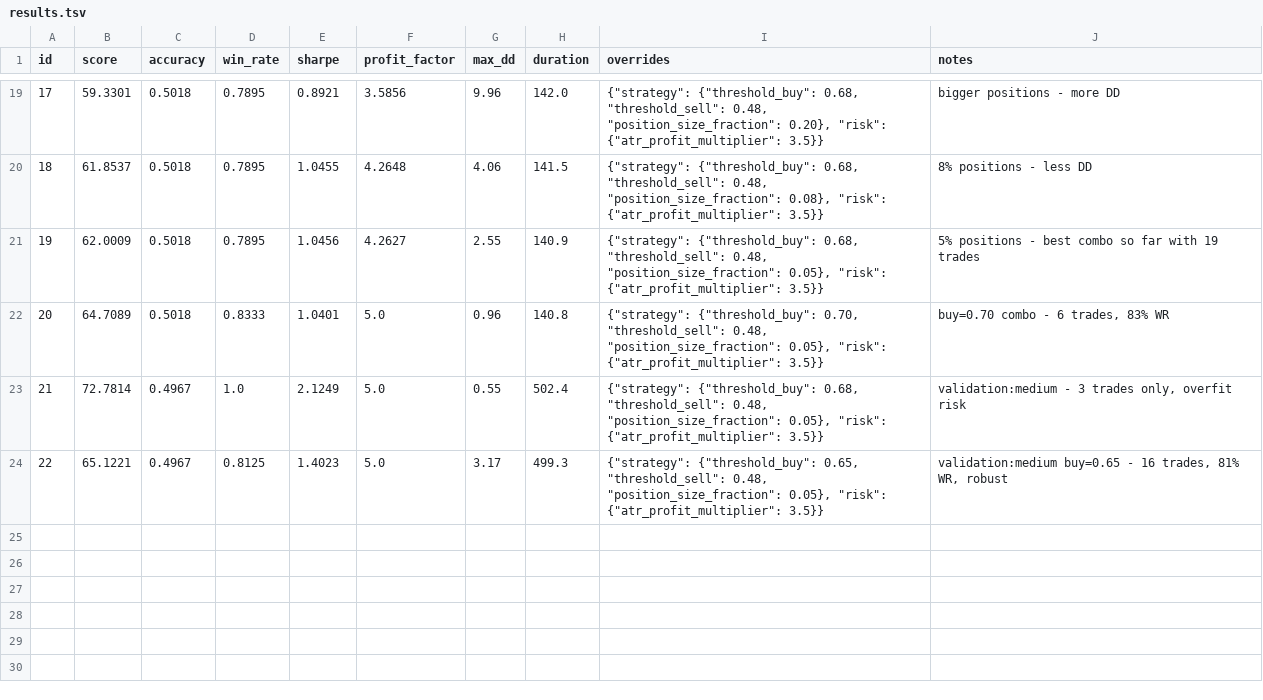
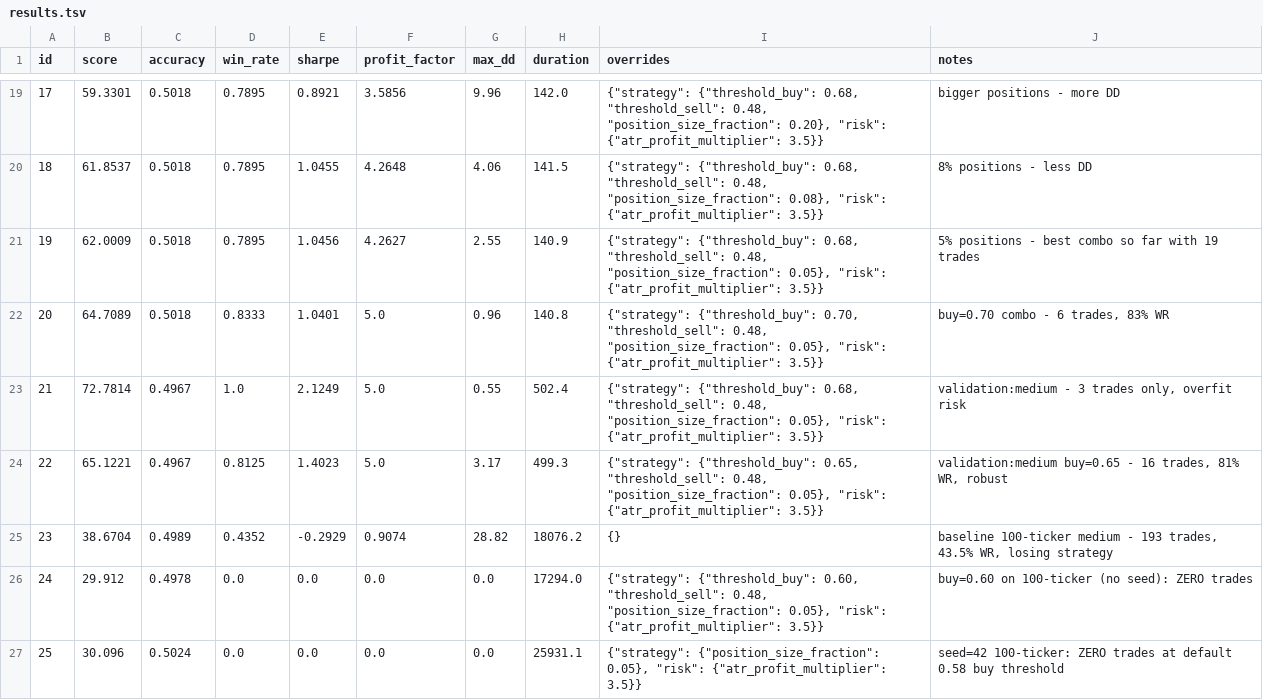
Before and after one commit to Justmilomb/StockMarketAI, a TSV file: autoconfig/results.tsv, drawn as a sheet; only a part is shown, gaps mark what is left out.

```diff
--- a/autoconfig/results.tsv
+++ b/autoconfig/results.tsv
@@ -24 +24,4 @@ id	score	accuracy	win_rate	sharpe	profit_factor	max_dd	duration	overrides	notes
 22	65.1221	0.4967	0.8125	1.4023	5.0	3.17	499.3	{"strategy": {"threshold_buy": 0.65, "threshold_sell": 0.48, "position_size_fraction": 0.05}, "risk": {"atr_profit_multiplier": 3.5}}	validation:medium buy=0.65 - 16 trades, 81% WR, robust
+23	38.6704	0.4989	0.4352	-0.2929	0.9074	28.82	18076.2	{}	baseline 100-ticker medium - 193 trades, 43.5% WR, losing strategy
+24	29.912	0.4978	0.0	0.0	0.0	0.0	17294.0	{"strategy": {"threshold_buy": 0.60, "threshold_sell": 0.48, "position_size_fraction": 0.05}, "risk": {"atr_profit_multiplier": 3.5}}	buy=0.60 on 100-ticker (no seed): ZERO trades
+25	30.096	0.5024	0.0	0.0	0.0	0.0	25931.1	{"strategy": {"position_size_fraction": 0.05}, "risk": {"atr_profit_multiplier": 3.5}}	seed=42 100-ticker: ZERO trades at default 0.58 buy threshold
```
Also changed, not shown: 50 other files.
